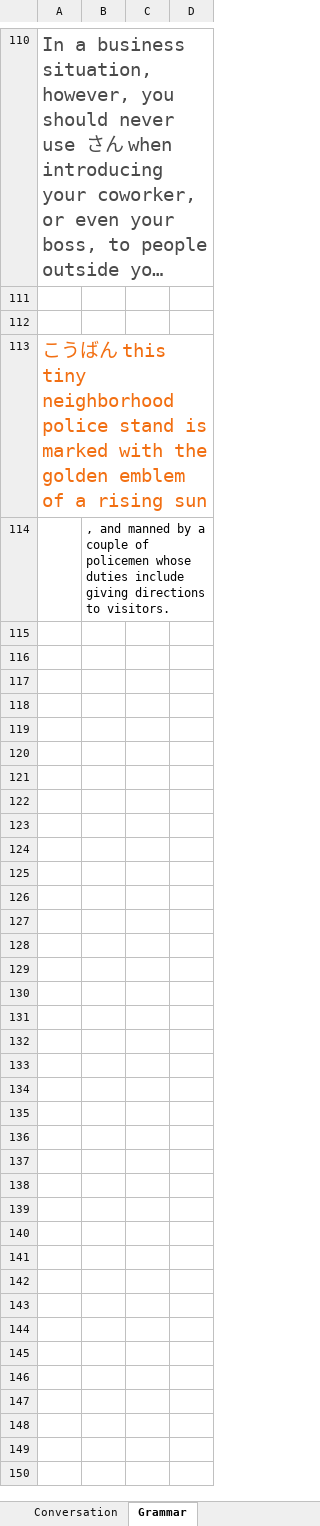
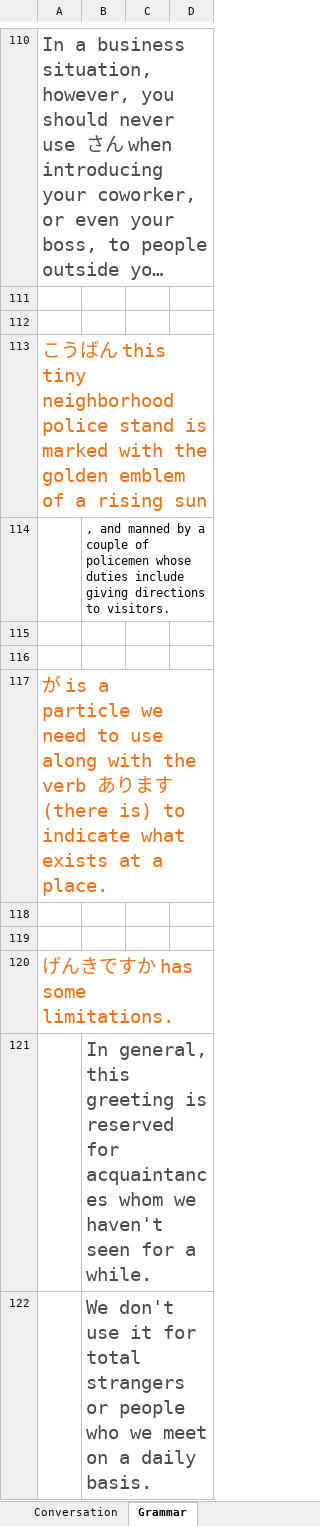
Before and after one commit to TienVNguyen/Japanese, an Excel workbook: Mango.xlsx, sheet Grammar, drawn as a sheet; only a part is shown, gaps mark what is left out; long unchanged cells end in …; values as stored, in another font and other column widths than the file's, no borders; the diff covers the shown part only; the diff names each change by its address in the sheet, - before the commit and + after, or states it on an @@ line.

```diff
--- a/Mango.xlsx (sheet Grammar)
+++ b/Mango.xlsx (sheet Grammar)
+row 115: (empty)
+row 116: (empty)
+row 117: が is a particle we need to use along with the verb あります (there is) to indicate what exists at a place.
+row 118: (empty)
+row 119: (empty)
+row 120: げんきですか has some limitations.
+row 121:  | In general, this greeting is reserved for acquaintances whom we haven't seen for a while.
+row 122:  | We don't use it for total strangers or people who we meet on a daily basis.
```
Also changed, not shown: 7 added rows elsewhere in this sheet, sheet Vocabulary.
